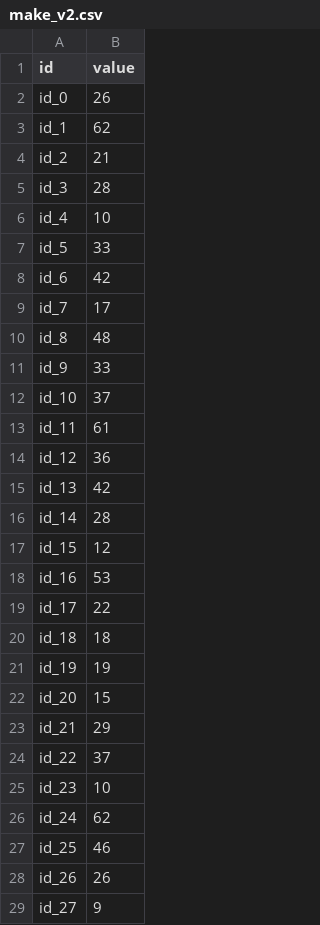
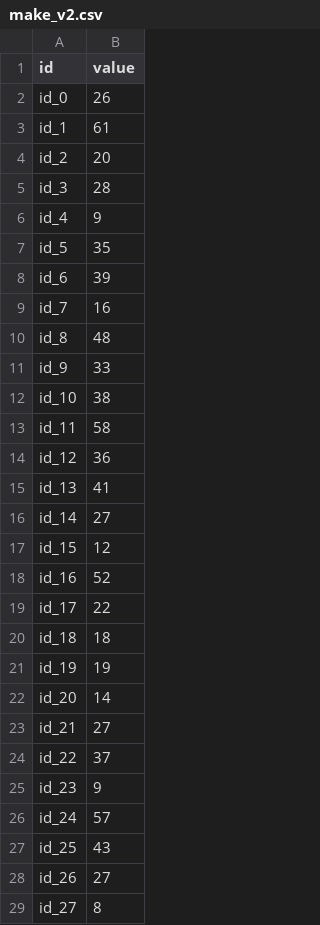
Before and after one commit to qhan1028/NTU-Machine-Learning, a CSV file: hw1_test/result/make_v2.csv, drawn as a sheet; only a part is shown; the diff covers the shown part only.

```diff
--- a/hw1_test/result/make_v2.csv
+++ b/hw1_test/result/make_v2.csv
@@ -2,18 +2,18 @@ id,value
 id_0,26
-id_1,62
-id_2,21
+id_1,61
+id_2,20
 id_3,28
-id_4,10
-id_5,33
-id_6,42
-id_7,17
+id_4,9
+id_5,35
+id_6,39
+id_7,16
 id_8,48
 id_9,33
-id_10,37
-id_11,61
+id_10,38
+id_11,58
 id_12,36
-id_13,42
-id_14,28
+id_13,41
+id_14,27
 id_15,12
-id_16,53
+id_16,52
 id_17,22
@@ -21,9 +21,9 @@ id_18,18
 id_19,19
-id_20,15
-id_21,29
+id_20,14
+id_21,27
 id_22,37
-id_23,10
-id_24,62
-id_25,46
-id_26,26
-id_27,9
+id_23,9
+id_24,57
+id_25,43
+id_26,27
+id_27,8
```
Also changed, not shown: 153 edited cells elsewhere in this file, hw1_test/params/LR_10000i_5e-09_3f_6.088Ein.csv, 11 other files.
